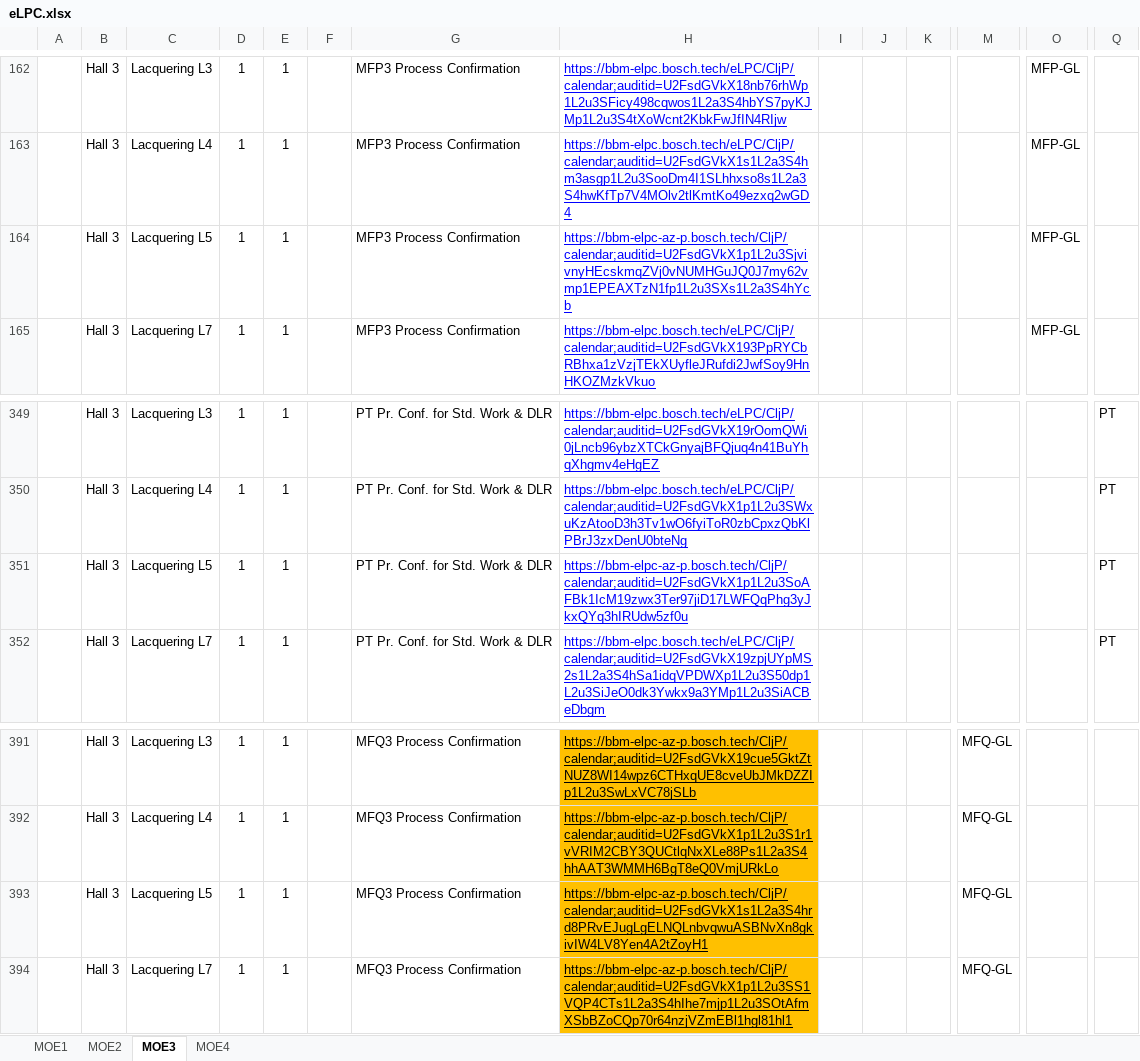
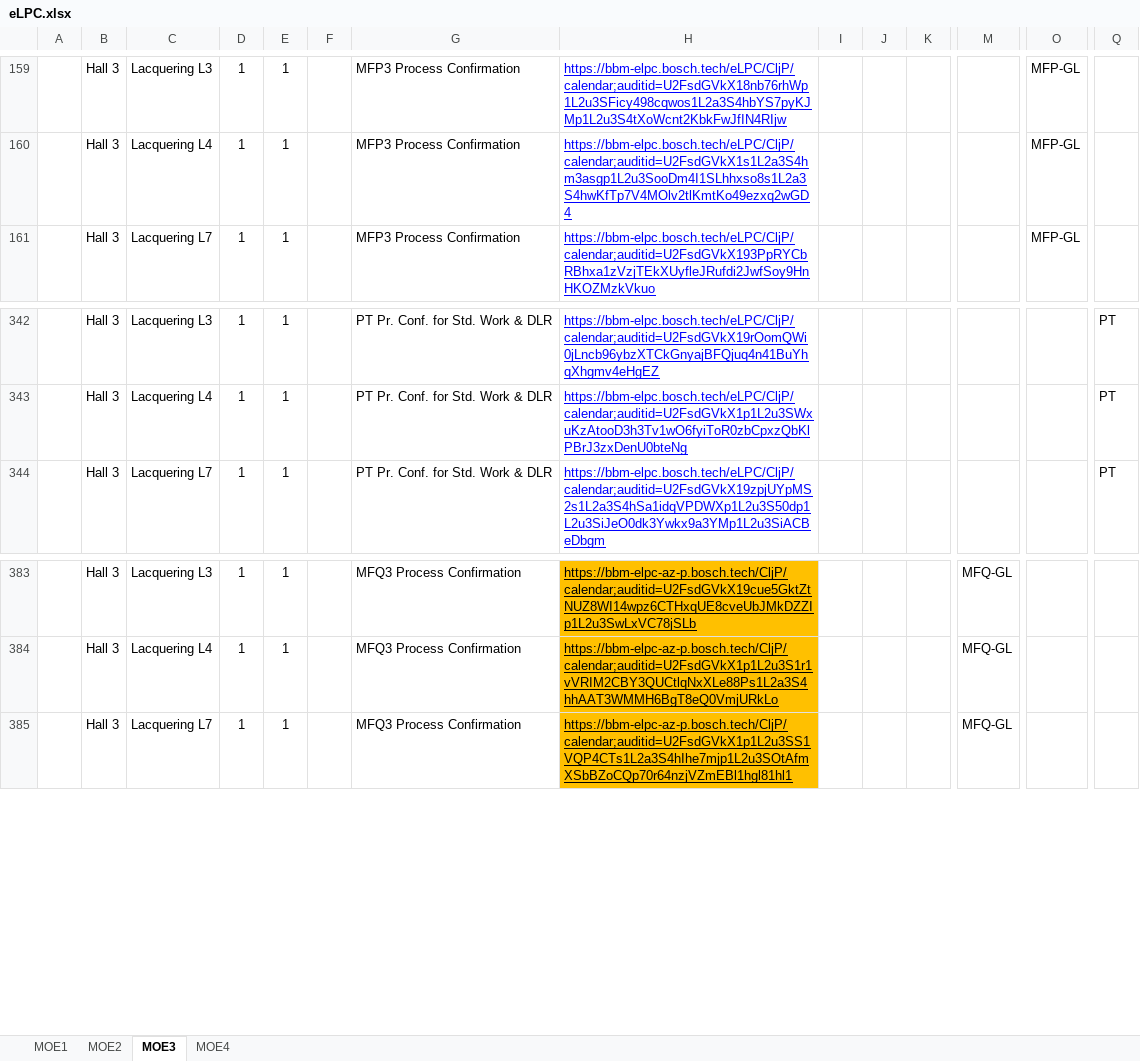
Before and after one commit to crc3clj/elpc, an Excel workbook: data/eLPC.xlsx, sheet MOE3, drawn as a sheet; only a part is shown, gaps mark what is left out; values as stored, in another font and other column widths than the file's, no borders; removed rows and columns are numbered as before the commit, all else as after; rows hold the shown columns only; the diff covers the shown part only; the diff names each change by its address in the sheet, - before the commit and + after, or states it on an @@ line.

```diff
--- a/data/eLPC.xlsx (sheet MOE3)
+++ b/data/eLPC.xlsx (sheet MOE3)
-row 164:  | Hall 3 | Lacquering L5 | 1 | 1 |  | MFP3 Process Confirmation | https://bbm-elpc-az-p.bosch.tech/CljP/calendar;auditid=U2FsdGVkX1p1L2u3SjvivnyHEcskmqZVj0vNUMHGuJQ0J7my62vmp1EPEAXTzN1fp1L2u3SXs1L2a3S4hYcb |  |  |  |  | MFP-GL
-row 351:  | Hall 3 | Lacquering L5 | 1 | 1 |  | PT Pr. Conf. for Std. Work & DLR | https://bbm-elpc-az-p.bosch.tech/CljP/calendar;auditid=U2FsdGVkX1p1L2u3SoAFBk1IcM19zwx3Ter97jiD17LWFQqPhg3yJkxQYq3hIRUdw5zf0u |  |  |  |  |  | PT
-row 393:  | Hall 3 | Lacquering L5 | 1 | 1 |  | MFQ3 Process Confirmation | https://bbm-elpc-az-p.bosch.tech/CljP/calendar;auditid=U2FsdGVkX1s1L2a3S4hrd8PRvEJugLgELNQLnbvqwuASBNvXn8gkivIW4LV8Yen4A2tZoyH1 |  |  |  | MFQ-GL
```
Also changed, not shown: 46 added rows and 25 removed rows elsewhere in this sheet, sheet MOE1, sheet MOE4, 3 other files.
